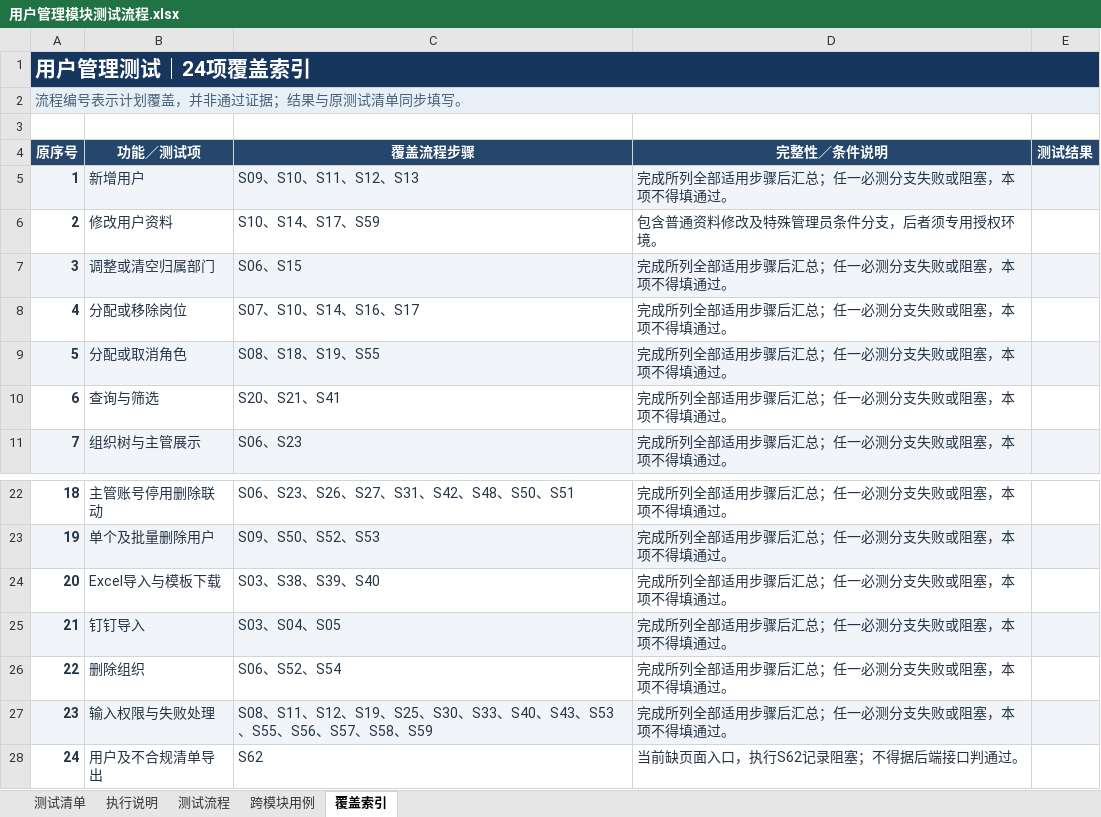
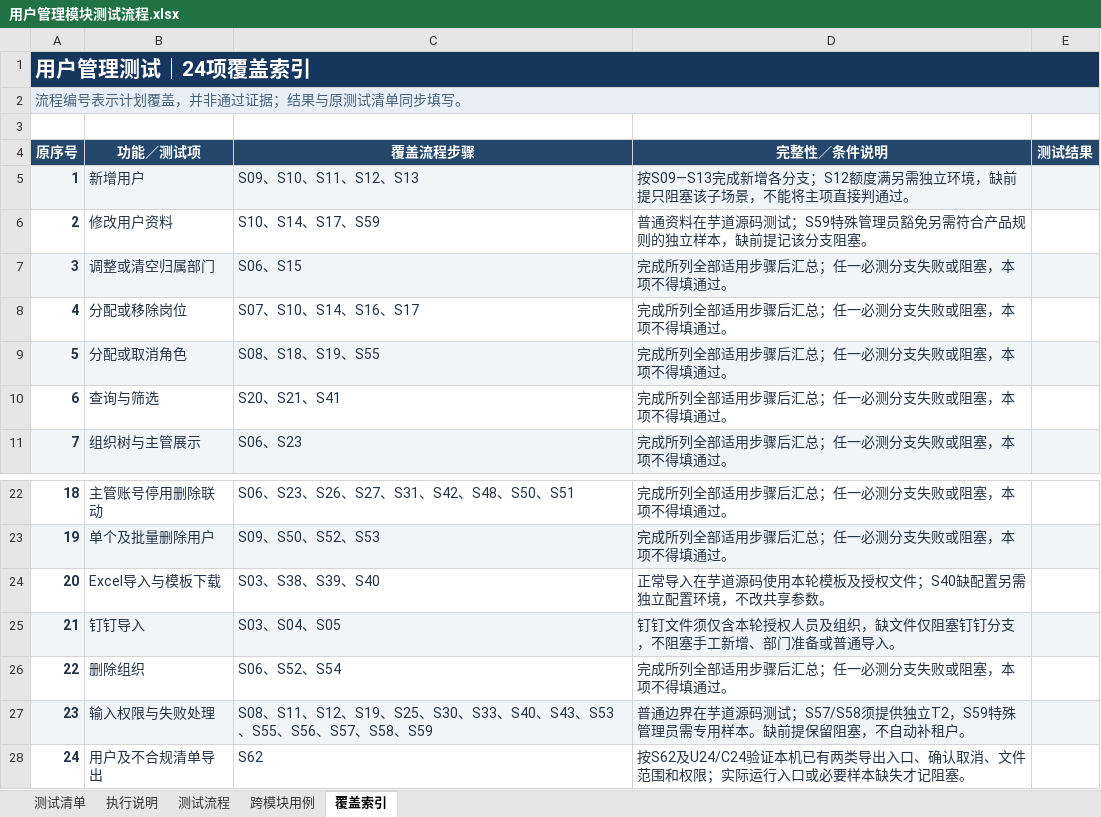
Before and after one commit to jiazeyu1987/IntRuoyiAll, an Excel workbook: ruoyi_test/plan/用户管理/用户管理模块测试流程.xlsx, sheet 覆盖索引, drawn as a sheet; only a part is shown, gaps mark what is left out; values as stored, in another font and other column widths than the file's, no borders; the diff names each change by its address in the sheet, - before the commit and + after, or states it on an @@ line.

```diff
--- a/ruoyi_test/plan/用户管理/用户管理模块测试流程.xlsx (sheet 覆盖索引)
+++ b/ruoyi_test/plan/用户管理/用户管理模块测试流程.xlsx (sheet 覆盖索引)
-D5 (完整性／条件说明): 完成所列全部适用步骤后汇总；任一必测分支失败或阻塞，本项不得填通过。
+D5 (完整性／条件说明): 按S09—S13完成新增各分支；S12额度满另需独立环境，缺前提只阻塞该子场景，不能将主项直接判通过。
-D6 (完整性／条件说明): 包含普通资料修改及特殊管理员条件分支，后者须专用授权环境。
+D6 (完整性／条件说明): 普通资料在芋道源码测试；S59特殊管理员豁免另需符合产品规则的独立样本，缺前提记该分支阻塞。
-D24 (完整性／条件说明): 完成所列全部适用步骤后汇总；任一必测分支失败或阻塞，本项不得填通过。
+D24 (完整性／条件说明): 正常导入在芋道源码使用本轮模板及授权文件；S40缺配置另需独立配置环境，不改共享参数。
-D25 (完整性／条件说明): 完成所列全部适用步骤后汇总；任一必测分支失败或阻塞，本项不得填通过。
+D25 (完整性／条件说明): 钉钉文件须仅含本轮授权人员及组织，缺文件仅阻塞钉钉分支，不阻塞手工新增、部门准备或普通导入。
-D27 (完整性／条件说明): 完成所列全部适用步骤后汇总；任一必测分支失败或阻塞，本项不得填通过。
+D27 (完整性／条件说明): 普通边界在芋道源码测试；S57/S58须提供独立T2，S59特殊管理员需专用样本。缺前提保留阻塞，不自动补租户。
-D28 (完整性／条件说明): 当前缺页面入口，执行S62记录阻塞；不得据后端接口判通过。
+D28 (完整性／条件说明): 按S62及U24/C24验证本机已有两类导出入口、确认取消、文件范围和权限；实际运行入口或必要样本缺失才记阻塞。
```
Also changed, not shown: sheet 测试流程, sheet 测试清单, sheet 执行说明, sheet 跨模块用例, ruoyi_test/plan/权限管理/权限角色模块测试报告模板.xlsx, ruoyi_test/plan/权限管理/权限角色模块测试清单.xlsx, 5 other files.
